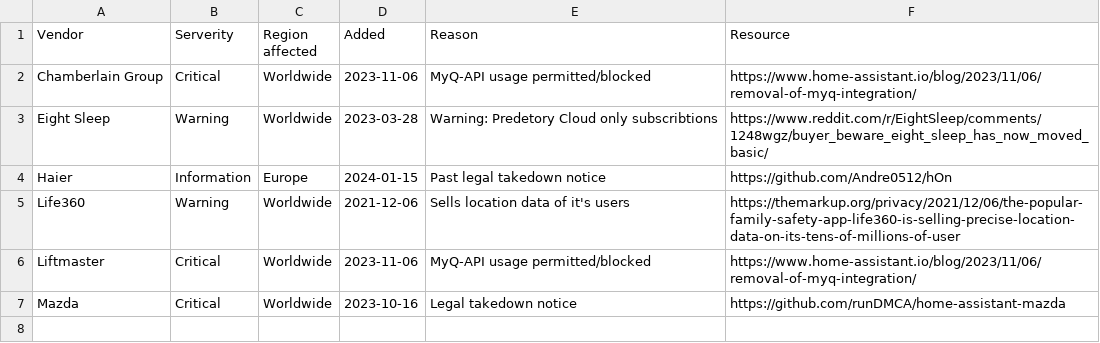
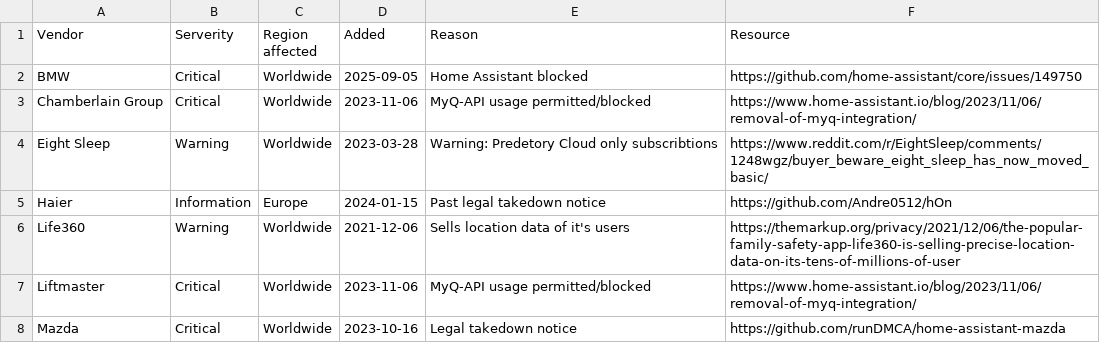
Before and after one commit to c-mahn/Home-Assistant-Vendor-Blacklist, a CSV file: data/vendors.csv, drawn as a sheet; the diff names each change by its address in the sheet, - before the commit and + after, or states it on an @@ line.

```diff
--- a/data/vendors.csv
+++ b/data/vendors.csv
+row 2: BMW | Critical | Worldwide | 2025-09-05 | Home Assistant blocked | https://github.com/home-assistant/core/issues/149750
```
Also changed, not shown: 1 other file.
